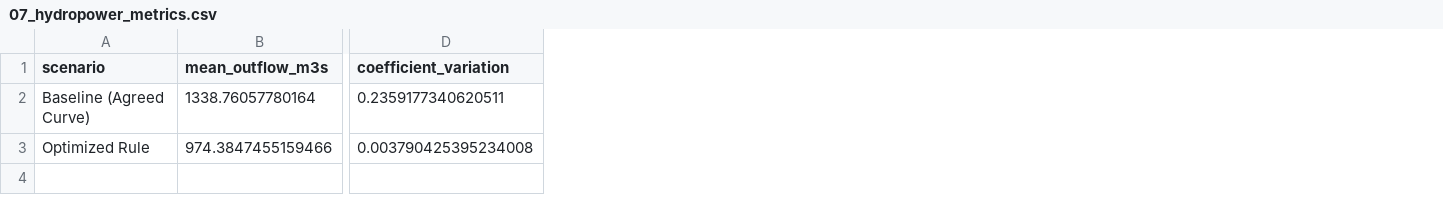
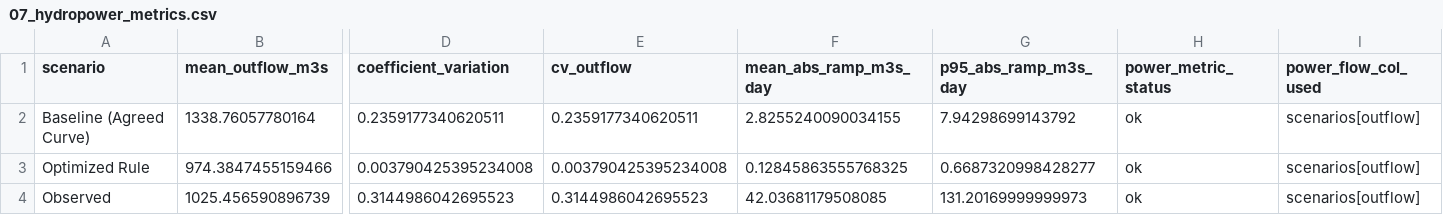
Before and after one commit to MoXaDe23/LakeVictoria_Optimization, a CSV file: outputs/tables/07_hydropower_metrics.csv, drawn as a sheet; only a part is shown, gaps mark what is left out; rows hold the shown columns only; the diff names each change by its address in the sheet, - before the commit and + after, or states it on an @@ line.

```diff
--- a/outputs/tables/07_hydropower_metrics.csv
+++ b/outputs/tables/07_hydropower_metrics.csv
+column E (cv_outflow), rows 2-3: 0.2359177340620511 | 0.003790425395234008
+column F (mean_abs_ramp_m3s_day), rows 2-3: 2.8255240090034155 | 0.12845863555768325
+column G (p95_abs_ramp_m3s_day), rows 2-3: 7.94298699143792 | 0.6687320998428277
+column H (power_metric_status), rows 2-3: ok | ok
+column I (power_flow_col_used), rows 2-3: scenarios[outflow] | scenarios[outflow]
+row 4: Observed | 1025.456590896739 | 0.3144986042695523 | 0.3144986042695523 | 42.03681179508085 | 131.20169999999973 | ok | scenarios[outflow]
```
Also changed, not shown: outputs/tables/07_flood_risk_profile.csv, outputs/tables/07_policy_comparison_summary.csv, 19 other files.
